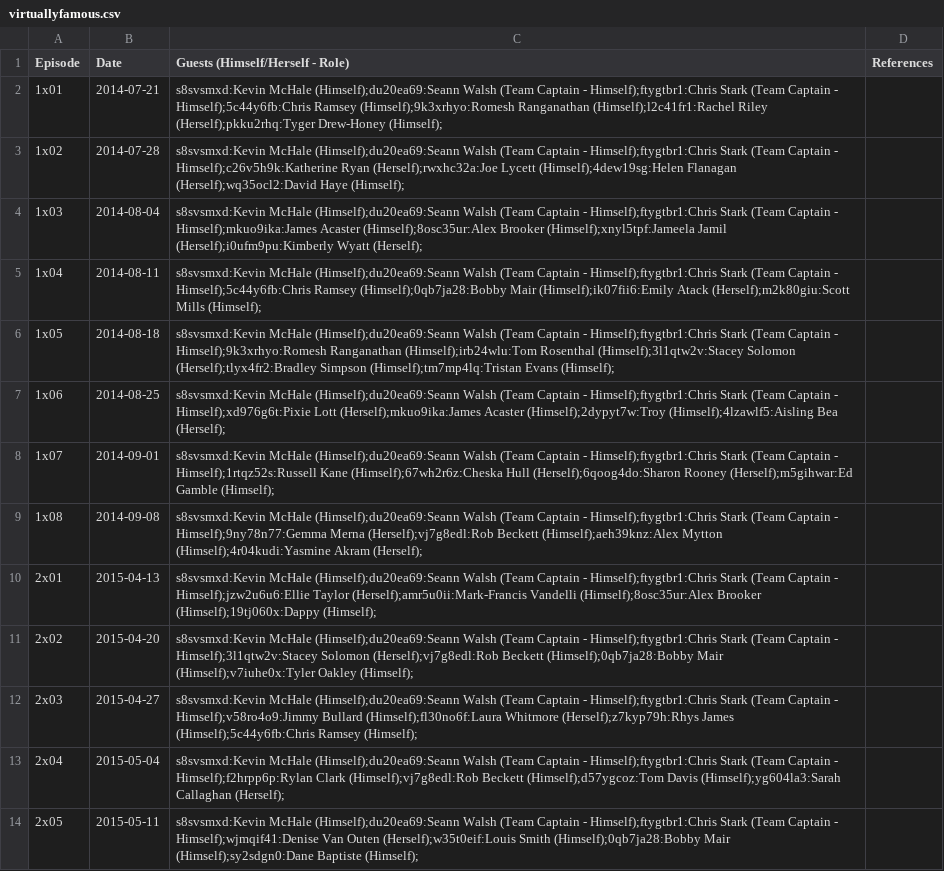
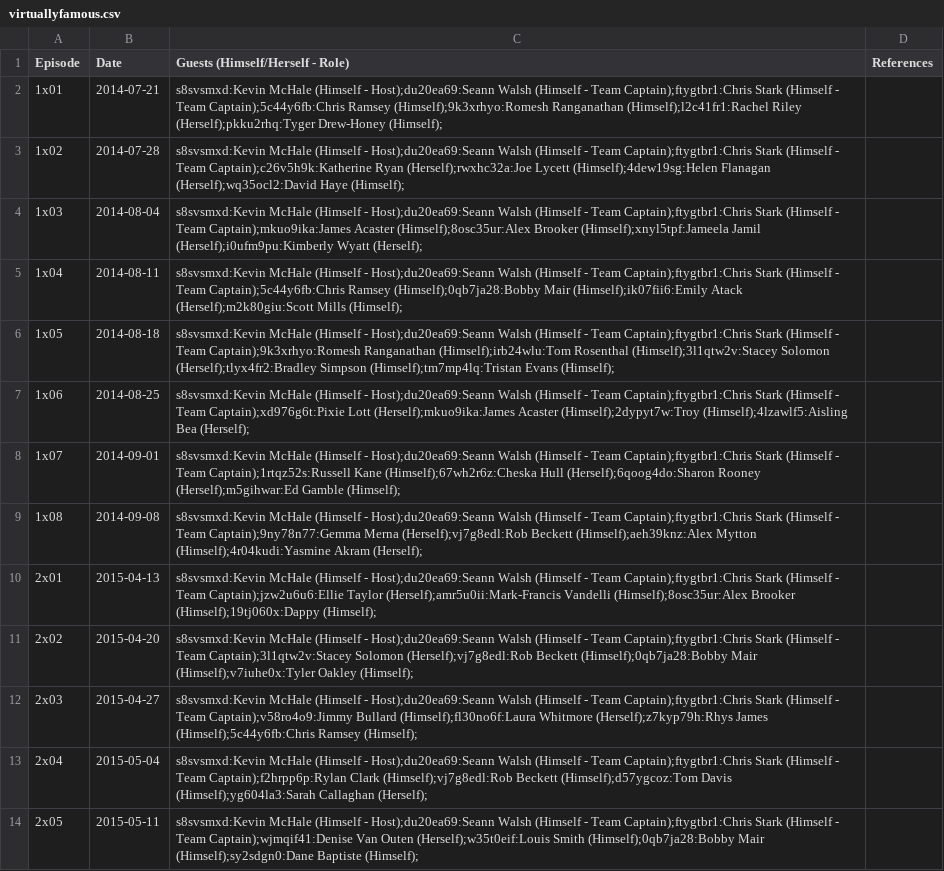
Before and after one commit to slowe/panelshows, a CSV file: data/virtuallyfamous.csv, drawn as a sheet; only a part is shown; the diff covers the shown part only; the diff names each change by its address in the sheet, - before the commit and + after, or states it on an @@ line.

```diff
--- a/data/virtuallyfamous.csv
+++ b/data/virtuallyfamous.csv
-C2 (Guests (Himself/Herself - Role)): s8svsmxd:Kevin McHale (Himself);du20ea69:Seann Walsh (Team Captain - Himself);ftygtbr1:Chris Stark (Team Captain - Himself);5c44y6fb:Chris Ramsey (Himself);9k3xrhyo:Romesh…
+C2 (Guests (Himself/Herself - Role)): s8svsmxd:Kevin McHale (Himself - Host);du20ea69:Seann Walsh (Himself - Team Captain);ftygtbr1:Chris Stark (Himself - Team Captain);5c44y6fb:Chris Ramsey (Himself);9k3xrhyo:Romesh…
-C3 (Guests (Himself/Herself - Role)): s8svsmxd:Kevin McHale (Himself);du20ea69:Seann Walsh (Team Captain - Himself);ftygtbr1:Chris Stark (Team Captain - Himself);c26v5h9k:Katherine Ryan (Herself);rwxhc32a:Joe…
+C3 (Guests (Himself/Herself - Role)): s8svsmxd:Kevin McHale (Himself - Host);du20ea69:Seann Walsh (Himself - Team Captain);ftygtbr1:Chris Stark (Himself - Team Captain);c26v5h9k:Katherine Ryan (Herself);rwxhc32a:Joe…
-C4 (Guests (Himself/Herself - Role)): s8svsmxd:Kevin McHale (Himself);du20ea69:Seann Walsh (Team Captain - Himself);ftygtbr1:Chris Stark (Team Captain - Himself);mkuo9ika:James Acaster (Himself);8osc35ur:Alex…
+C4 (Guests (Himself/Herself - Role)): s8svsmxd:Kevin McHale (Himself - Host);du20ea69:Seann Walsh (Himself - Team Captain);ftygtbr1:Chris Stark (Himself - Team Captain);mkuo9ika:James Acaster (Himself);8osc35ur:Alex…
-C5 (Guests (Himself/Herself - Role)): s8svsmxd:Kevin McHale (Himself);du20ea69:Seann Walsh (Team Captain - Himself);ftygtbr1:Chris Stark (Team Captain - Himself);5c44y6fb:Chris Ramsey (Himself);0qb7ja28:Bobby…
+C5 (Guests (Himself/Herself - Role)): s8svsmxd:Kevin McHale (Himself - Host);du20ea69:Seann Walsh (Himself - Team Captain);ftygtbr1:Chris Stark (Himself - Team Captain);5c44y6fb:Chris Ramsey (Himself);0qb7ja28:Bobby…
-C6 (Guests (Himself/Herself - Role)): s8svsmxd:Kevin McHale (Himself);du20ea69:Seann Walsh (Team Captain - Himself);ftygtbr1:Chris Stark (Team Captain - Himself);9k3xrhyo:Romesh Ranganathan (Himself);irb24wlu:Tom…
+C6 (Guests (Himself/Herself - Role)): s8svsmxd:Kevin McHale (Himself - Host);du20ea69:Seann Walsh (Himself - Team Captain);ftygtbr1:Chris Stark (Himself - Team Captain);9k3xrhyo:Romesh Ranganathan (Himself);irb24wlu:Tom…
-C7 (Guests (Himself/Herself - Role)): s8svsmxd:Kevin McHale (Himself);du20ea69:Seann Walsh (Team Captain - Himself);ftygtbr1:Chris Stark (Team Captain - Himself);xd976g6t:Pixie Lott (Herself);mkuo9ika:James…
+C7 (Guests (Himself/Herself - Role)): s8svsmxd:Kevin McHale (Himself - Host);du20ea69:Seann Walsh (Himself - Team Captain);ftygtbr1:Chris Stark (Himself - Team Captain);xd976g6t:Pixie Lott (Herself);mkuo9ika:James…
-C8 (Guests (Himself/Herself - Role)): s8svsmxd:Kevin McHale (Himself);du20ea69:Seann Walsh (Team Captain - Himself);ftygtbr1:Chris Stark (Team Captain - Himself);1rtqz52s:Russell Kane (Himself);67wh2r6z:Cheska…
+C8 (Guests (Himself/Herself - Role)): s8svsmxd:Kevin McHale (Himself - Host);du20ea69:Seann Walsh (Himself - Team Captain);ftygtbr1:Chris Stark (Himself - Team Captain);1rtqz52s:Russell Kane (Himself);67wh2r6z:Cheska…
-C9 (Guests (Himself/Herself - Role)): s8svsmxd:Kevin McHale (Himself);du20ea69:Seann Walsh (Team Captain - Himself);ftygtbr1:Chris Stark (Team Captain - Himself);9ny78n77:Gemma Merna (Herself);vj7g8edl:Rob…
+C9 (Guests (Himself/Herself - Role)): s8svsmxd:Kevin McHale (Himself - Host);du20ea69:Seann Walsh (Himself - Team Captain);ftygtbr1:Chris Stark (Himself - Team Captain);9ny78n77:Gemma Merna (Herself);vj7g8edl:Rob…
-C10 (Guests (Himself/Herself - Role)): s8svsmxd:Kevin McHale (Himself);du20ea69:Seann Walsh (Team Captain - Himself);ftygtbr1:Chris Stark (Team Captain - Himself);jzw2u6u6:Ellie Taylor (Herself);amr5u0ii:Mark-Francis…
+C10 (Guests (Himself/Herself - Role)): s8svsmxd:Kevin McHale (Himself - Host);du20ea69:Seann Walsh (Himself - Team Captain);ftygtbr1:Chris Stark (Himself - Team Captain);jzw2u6u6:Ellie Taylor (Herself);amr5u0ii:Mark-Francis…
-C11 (Guests (Himself/Herself - Role)): s8svsmxd:Kevin McHale (Himself);du20ea69:Seann Walsh (Team Captain - Himself);ftygtbr1:Chris Stark (Team Captain - Himself);3l1qtw2v:Stacey Solomon (Herself);vj7g8edl:Rob…
+C11 (Guests (Himself/Herself - Role)): s8svsmxd:Kevin McHale (Himself - Host);du20ea69:Seann Walsh (Himself - Team Captain);ftygtbr1:Chris Stark (Himself - Team Captain);3l1qtw2v:Stacey Solomon (Herself);vj7g8edl:Rob…
-C12 (Guests (Himself/Herself - Role)): s8svsmxd:Kevin McHale (Himself);du20ea69:Seann Walsh (Team Captain - Himself);ftygtbr1:Chris Stark (Team Captain - Himself);v58ro4o9:Jimmy Bullard (Himself);fl30no6f:Laura…
+C12 (Guests (Himself/Herself - Role)): s8svsmxd:Kevin McHale (Himself - Host);du20ea69:Seann Walsh (Himself - Team Captain);ftygtbr1:Chris Stark (Himself - Team Captain);v58ro4o9:Jimmy Bullard (Himself);fl30no6f:Laura…
-C13 (Guests (Himself/Herself - Role)): s8svsmxd:Kevin McHale (Himself);du20ea69:Seann Walsh (Team Captain - Himself);ftygtbr1:Chris Stark (Team Captain - Himself);f2hrpp6p:Rylan Clark (Himself);vj7g8edl:Rob…
+C13 (Guests (Himself/Herself - Role)): s8svsmxd:Kevin McHale (Himself - Host);du20ea69:Seann Walsh (Himself - Team Captain);ftygtbr1:Chris Stark (Himself - Team Captain);f2hrpp6p:Rylan Clark (Himself);vj7g8edl:Rob…
-C14 (Guests (Himself/Herself - Role)): s8svsmxd:Kevin McHale (Himself);du20ea69:Seann Walsh (Team Captain - Himself);ftygtbr1:Chris Stark (Team Captain - Himself);wjmqif41:Denise Van Outen…
+C14 (Guests (Himself/Herself - Role)): s8svsmxd:Kevin McHale (Himself - Host);du20ea69:Seann Walsh (Himself - Team Captain);ftygtbr1:Chris Stark (Himself - Team Captain);wjmqif41:Denise Van Outen…
```
Also changed, not shown: 12 edited cells elsewhere in this file, data/justaminute.csv, people/ranked.csv, 15 other files.
